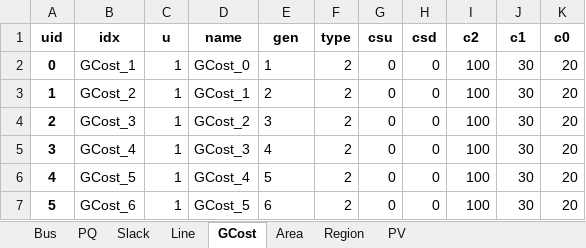
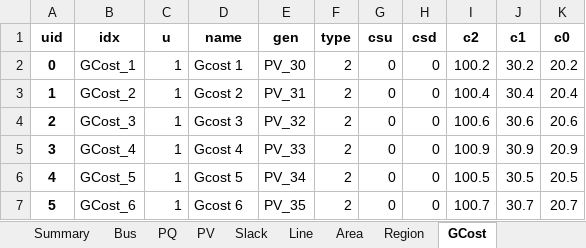
Before and after one commit to CURENT/ams, an Excel workbook: ams/cases/ieee39/ieee39.xlsx, sheet GCost, drawn as a sheet; only a part is shown; values as stored, in another font and other column widths than the file's, no borders; the diff covers the shown part only; the diff names each change by its address in the sheet, - before the commit and + after, or states it on an @@ line.

```diff
--- a/ams/cases/ieee39/ieee39.xlsx (sheet GCost)
+++ b/ams/cases/ieee39/ieee39.xlsx (sheet GCost)
+sheet tab: Summary
@@ sheet tab order changed: Summary | Bus | PQ | PV | Slack | Line | Area | Region | GCost @@
-D2 (name): GCost_0
+D2 (name): Gcost 1
-E2 (gen): 1
+E2 (gen): PV_30
-I2 (c2): 100
+I2 (c2): 100.2
-J2 (c1): 30
+J2 (c1): 30.2
-K2 (c0): 20
+K2 (c0): 20.2
-D3 (name): GCost_1
+D3 (name): Gcost 2
-E3 (gen): 2
+E3 (gen): PV_31
-I3 (c2): 100
+I3 (c2): 100.4
-J3 (c1): 30
+J3 (c1): 30.4
-K3 (c0): 20
+K3 (c0): 20.4
-D4 (name): GCost_2
+D4 (name): Gcost 3
-E4 (gen): 3
+E4 (gen): PV_32
-I4 (c2): 100
+I4 (c2): 100.6
-J4 (c1): 30
+J4 (c1): 30.6
-K4 (c0): 20
+K4 (c0): 20.6
-D5 (name): GCost_3
+D5 (name): Gcost 4
-E5 (gen): 4
+E5 (gen): PV_33
-I5 (c2): 100
+I5 (c2): 100.9
-J5 (c1): 30
+J5 (c1): 30.9
-K5 (c0): 20
+K5 (c0): 20.9
-D6 (name): GCost_4
+D6 (name): Gcost 5
-E6 (gen): 5
+E6 (gen): PV_34
-I6 (c2): 100
+I6 (c2): 100.5
-J6 (c1): 30
+J6 (c1): 30.5
-K6 (c0): 20
+K6 (c0): 20.5
-D7 (name): GCost_5
+D7 (name): Gcost 6
-E7 (gen): 6
+E7 (gen): PV_35
-I7 (c2): 100
+I7 (c2): 100.7
-J7 (c1): 30
+J7 (c1): 30.7
-K7 (c0): 20
+K7 (c0): 20.7
```
Also changed, not shown: 17 edited cells elsewhere in this sheet, sheet Bus, sheet PQ, sheet PV, sheet Slack, sheet Area, sheet Region, ams/cases/ieee39/ieee39_uced.xlsx.
